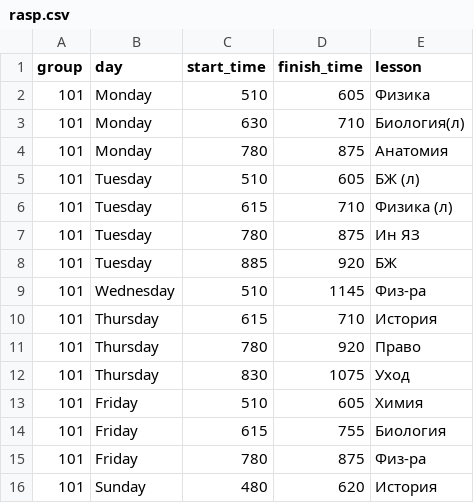
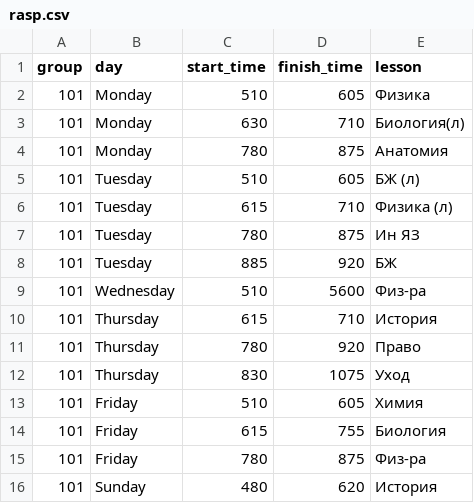
Before and after one commit to pathology1976/Rasp_isma, a CSV file: rasp.csv, drawn as a sheet.

Commit message:
просто заменил данные

```diff
--- a/rasp.csv
+++ b/rasp.csv
@@ -8,3 +8,3 @@ group	day	start_time	finish_time	lesson
 101	Tuesday	885	920	БЖ				
-101	Wednesday	510	1145	Физ-ра				
+101	Wednesday	510	5600	Физ-ра				
 101	Thursday	615	710	История				
```
